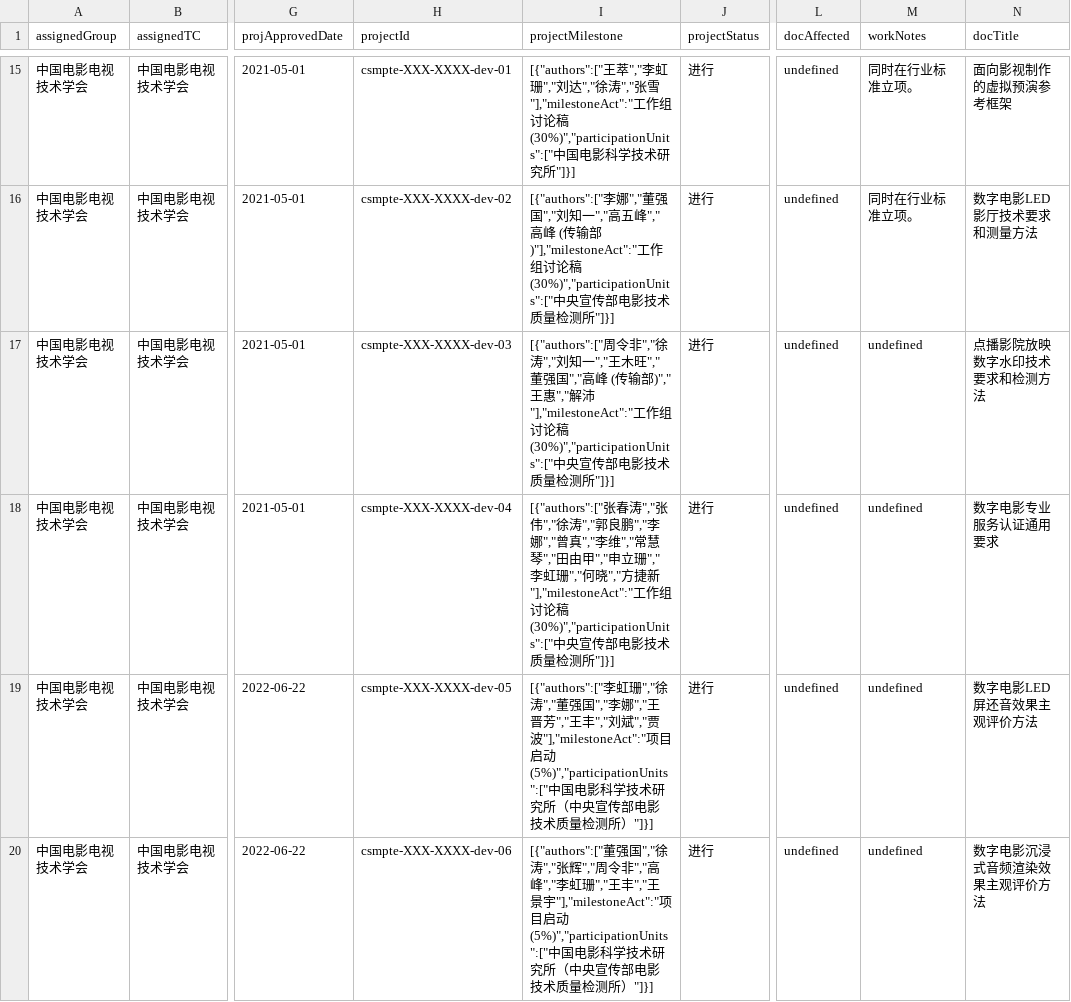
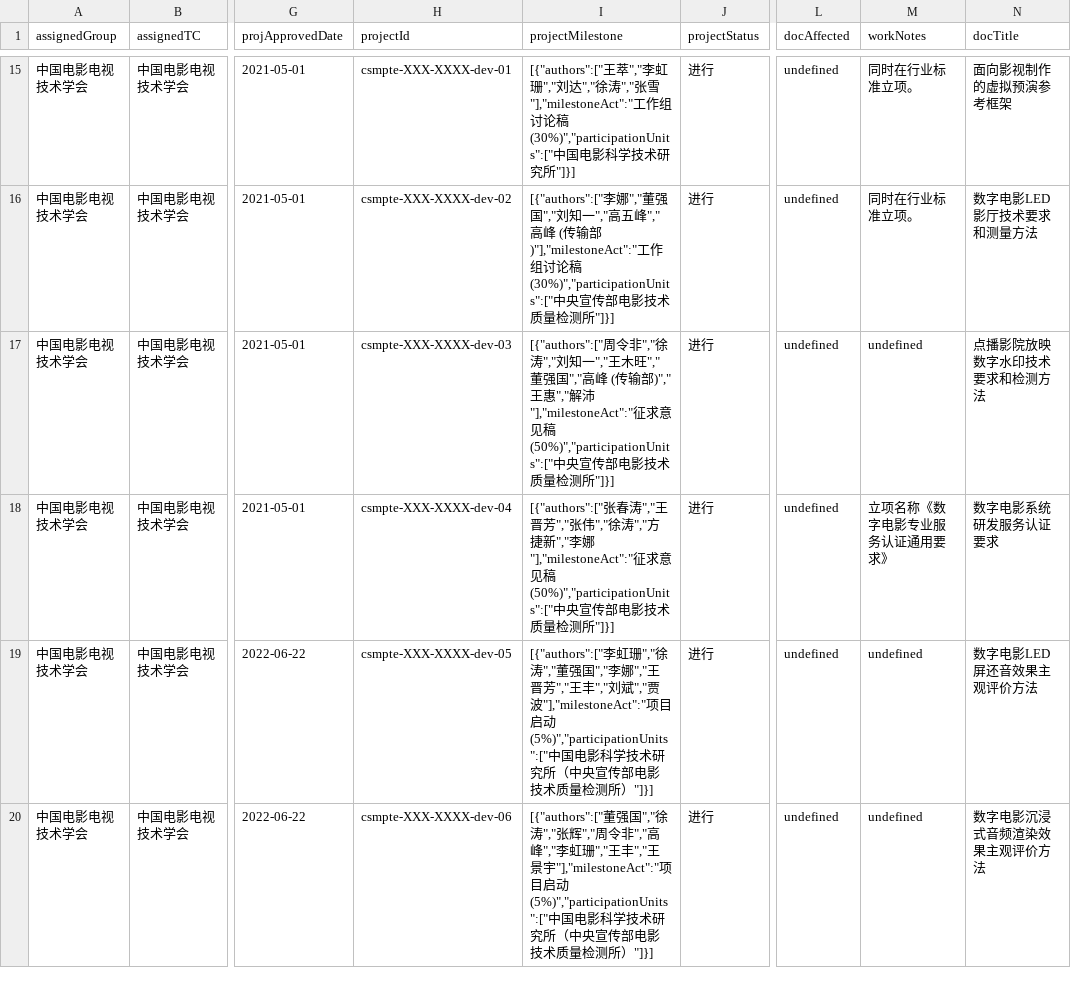
Before and after one commit to zhangzhangco/-, a CSV file: projects.csv, drawn as a sheet; only a part is shown, gaps mark what is left out; the diff names each change by its address in the sheet, - before the commit and + after, or states it on an @@ line.

```diff
--- a/projects.csv
+++ b/projects.csv
-I17 (projectMilestone): …","解沛"],"milestoneAct":"工作组讨论稿 (30%)","participationUnits":["中央宣传…
+I17 (projectMilestone): …","解沛"],"milestoneAct":"征求意见稿 (50%)","participationUnits":["中央宣传…
-I18 (projectMilestone): …张春涛","张伟","徐涛","郭良鹏","李娜","曾真","李维","常慧琴","田由甲","申立珊","李虹珊","何晓","方捷新"],"milestoneAct":"工作组讨论稿 (30%)","participationUnits":["中央宣传…
+I18 (projectMilestone): …张春涛","王晋芳","张伟","徐涛","方捷新","李娜"],"milestoneAct":"征求意见稿 (50%)","participationUnits":["中央宣传…
-M18 (workNotes): undefined
+M18 (workNotes): 立项名称《数字电影专业服务认证通用要求》
-N18 (docTitle): 数字电影专业服务认证通用要求
+N18 (docTitle): 数字电影系统研发服务认证要求
```
Also changed, not shown: 4 other files.
